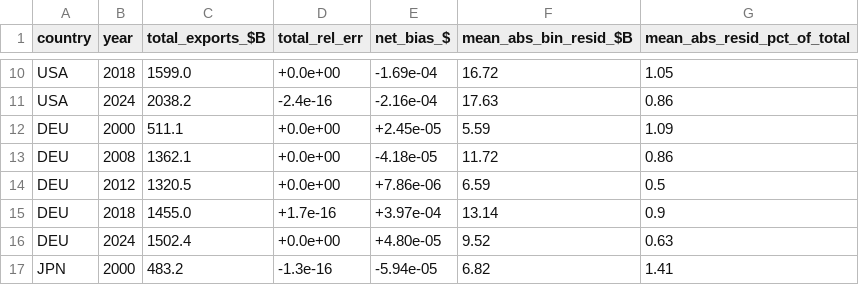
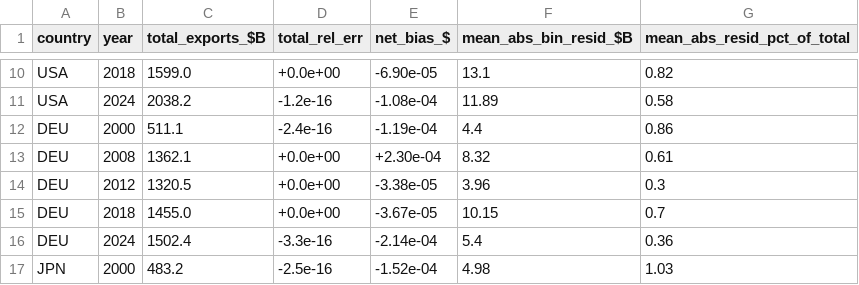
Before and after one commit to jasonzhixinglu/global-export-complexity, a CSV file: results/tables/conservation_summary.csv, drawn as a sheet; only a part is shown, gaps mark what is left out; the diff covers the shown part only; the diff names each change by its address in the sheet, - before the commit and + after, or states it on an @@ line.

```diff
--- a/results/tables/conservation_summary.csv
+++ b/results/tables/conservation_summary.csv
-E10 (net_bias_$): -1.69e-04
+E10 (net_bias_$): -6.90e-05
-F10 (mean_abs_bin_resid_$B): 16.72
+F10 (mean_abs_bin_resid_$B): 13.1
-G10 (mean_abs_resid_pct_of_total): 1.05
+G10 (mean_abs_resid_pct_of_total): 0.82
-D11 (total_rel_err): -2.4e-16
+D11 (total_rel_err): -1.2e-16
-E11 (net_bias_$): -2.16e-04
+E11 (net_bias_$): -1.08e-04
-F11 (mean_abs_bin_resid_$B): 17.63
+F11 (mean_abs_bin_resid_$B): 11.89
-G11 (mean_abs_resid_pct_of_total): 0.86
+G11 (mean_abs_resid_pct_of_total): 0.58
-D12 (total_rel_err): +0.0e+00
+D12 (total_rel_err): -2.4e-16
-E12 (net_bias_$): +2.45e-05
+E12 (net_bias_$): -1.19e-04
-F12 (mean_abs_bin_resid_$B): 5.59
+F12 (mean_abs_bin_resid_$B): 4.4
-G12 (mean_abs_resid_pct_of_total): 1.09
+G12 (mean_abs_resid_pct_of_total): 0.86
-E13 (net_bias_$): -4.18e-05
+E13 (net_bias_$): +2.30e-04
-F13 (mean_abs_bin_resid_$B): 11.72
+F13 (mean_abs_bin_resid_$B): 8.32
-G13 (mean_abs_resid_pct_of_total): 0.86
+G13 (mean_abs_resid_pct_of_total): 0.61
-E14 (net_bias_$): +7.86e-06
+E14 (net_bias_$): -3.38e-05
-F14 (mean_abs_bin_resid_$B): 6.59
+F14 (mean_abs_bin_resid_$B): 3.96
-G14 (mean_abs_resid_pct_of_total): 0.5
+G14 (mean_abs_resid_pct_of_total): 0.3
-D15 (total_rel_err): +1.7e-16
+D15 (total_rel_err): +0.0e+00
-E15 (net_bias_$): +3.97e-04
+E15 (net_bias_$): -3.67e-05
-F15 (mean_abs_bin_resid_$B): 13.14
+F15 (mean_abs_bin_resid_$B): 10.15
-G15 (mean_abs_resid_pct_of_total): 0.9
+G15 (mean_abs_resid_pct_of_total): 0.7
-D16 (total_rel_err): +0.0e+00
+D16 (total_rel_err): -3.3e-16
-E16 (net_bias_$): +4.80e-05
+E16 (net_bias_$): -2.14e-04
-F16 (mean_abs_bin_resid_$B): 9.52
+F16 (mean_abs_bin_resid_$B): 5.4
-G16 (mean_abs_resid_pct_of_total): 0.63
+G16 (mean_abs_resid_pct_of_total): 0.36
-D17 (total_rel_err): -1.3e-16
+D17 (total_rel_err): -2.5e-16
-E17 (net_bias_$): -5.94e-05
+E17 (net_bias_$): -1.52e-04
-F17 (mean_abs_bin_resid_$B): 6.82
+F17 (mean_abs_bin_resid_$B): 4.98
-G17 (mean_abs_resid_pct_of_total): 1.41
+G17 (mean_abs_resid_pct_of_total): 1.03
```
Also changed, not shown: 83 edited cells elsewhere in this file, results/tables/coverage_by_pci.csv, 15 other files.
